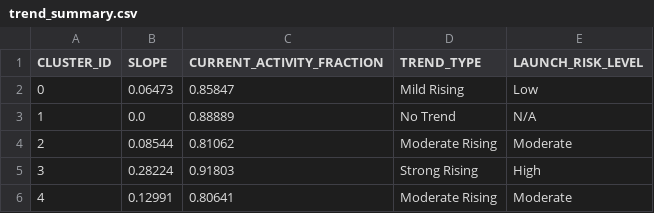
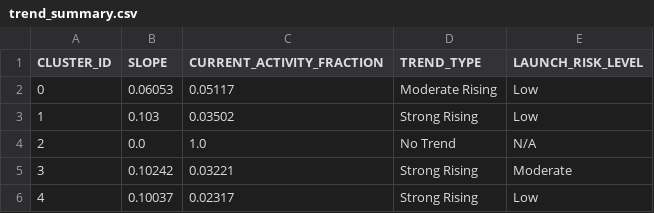
Before and after one commit to Sushrut2007/SpaceDebrisRadar.AI, a CSV file: data/outputs/trend_summary.csv, drawn as a sheet.

```diff
--- a/data/outputs/trend_summary.csv
+++ b/data/outputs/trend_summary.csv
@@ -1,6 +1,6 @@
 CLUSTER_ID,SLOPE,CURRENT_ACTIVITY_FRACTION,TREND_TYPE,LAUNCH_RISK_LEVEL
-0,0.06473,0.85847,Mild Rising,Low
-1,0.0,0.88889,No Trend,N/A
-2,0.08544,0.81062,Moderate Rising,Moderate
-3,0.28224,0.91803,Strong Rising,High
-4,0.12991,0.80641,Moderate Rising,Moderate
+0,0.06053,0.05117,Moderate Rising,Low
+1,0.103,0.03502,Strong Rising,Low
+2,0.0,1.0,No Trend,N/A
+3,0.10242,0.03221,Strong Rising,Moderate
+4,0.10037,0.02317,Strong Rising,Low
```
Also changed, not shown: 5 other files.
